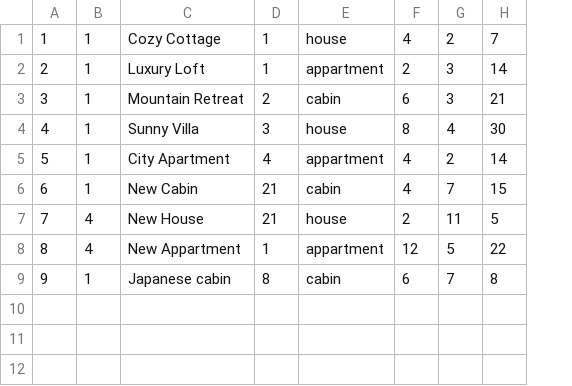
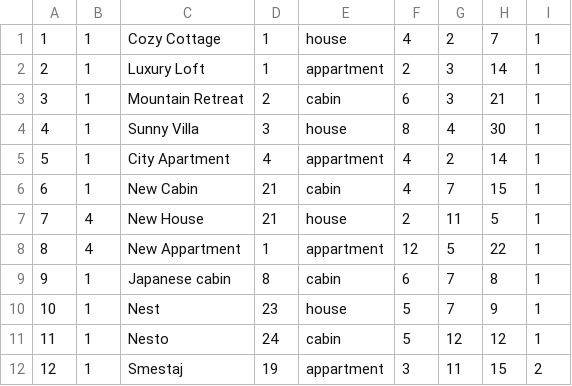
Before and after one commit to urosjevtic/SIMS-project, a CSV file: InitialProject/InitialProject/Resources/Data/accommodation.csv, drawn as a sheet; the diff names each change by its address in the sheet, - before the commit and + after, or states it on an @@ line.

```diff
--- a/InitialProject/InitialProject/Resources/Data/accommodation.csv
+++ b/InitialProject/InitialProject/Resources/Data/accommodation.csv
+column I, rows 1-9: all 1
+row 10: 10 | 1 | Nest | 23 | house | 5 | 7 | 9 | 1
+row 11: 11 | 1 | Nesto | 24 | cabin | 5 | 12 | 12 | 1
+row 12: 12 | 1 | Smestaj | 19 | appartment | 3 | 11 | 15 | 2
```
Also changed, not shown: InitialProject/InitialProject/Resources/Data/locations.csv, 7 other files.
